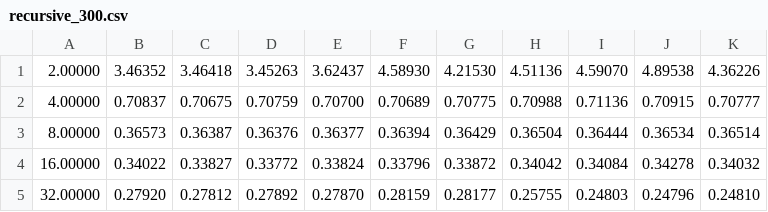
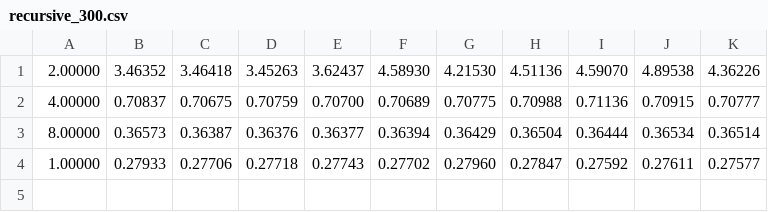
Before and after one commit to sammccallum/reversible-solvers, a CSV file: experiments/complexity/data/recursive_300.csv, drawn as a sheet; removed rows and columns are numbered as before the commit, all else as after; the diff names each change by its address in the sheet, - before the commit and + after, or states it on an @@ line.

```diff
--- a/experiments/complexity/data/recursive_300.csv
+++ b/experiments/complexity/data/recursive_300.csv
-row 4: 16.00000 | 0.34022 | 0.33827 | 0.33772 | 0.33824 | 0.33796 | 0.33872 | 0.34042 | 0.34084 | 0.34278 | 0.34032
-row 5: 32.00000 | 0.27920 | 0.27812 | 0.27892 | 0.27870 | 0.28159 | 0.28177 | 0.25755 | 0.24803 | 0.24796 | 0.24810
+row 4: 1.00000 | 0.27933 | 0.27706 | 0.27718 | 0.27743 | 0.27702 | 0.27960 | 0.27847 | 0.27592 | 0.27611 | 0.27577
```
Also changed, not shown: experiments/complexity/data/recursive_100.csv, experiments/complexity/data/recursive_1000.csv, 11 other files.
